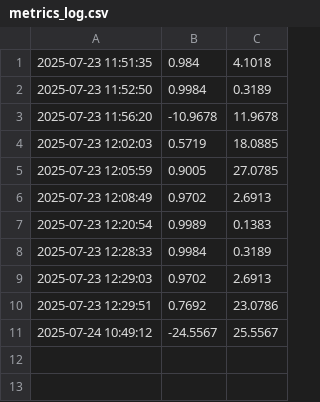
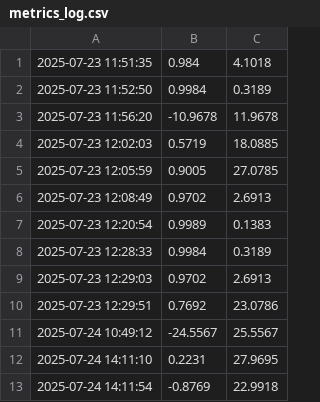
Before and after one commit to 1Siri7/mlops, a CSV file: logs/metrics_log.csv, drawn as a sheet; the diff names each change by its address in the sheet, - before the commit and + after, or states it on an @@ line.

Commit message:
updated

```diff
--- a/logs/metrics_log.csv
+++ b/logs/metrics_log.csv
+row 12: 2025-07-24 14:11:10 | 0.2231 | 27.9695
+row 13: 2025-07-24 14:11:54 | -0.8769 | 22.9918
```
